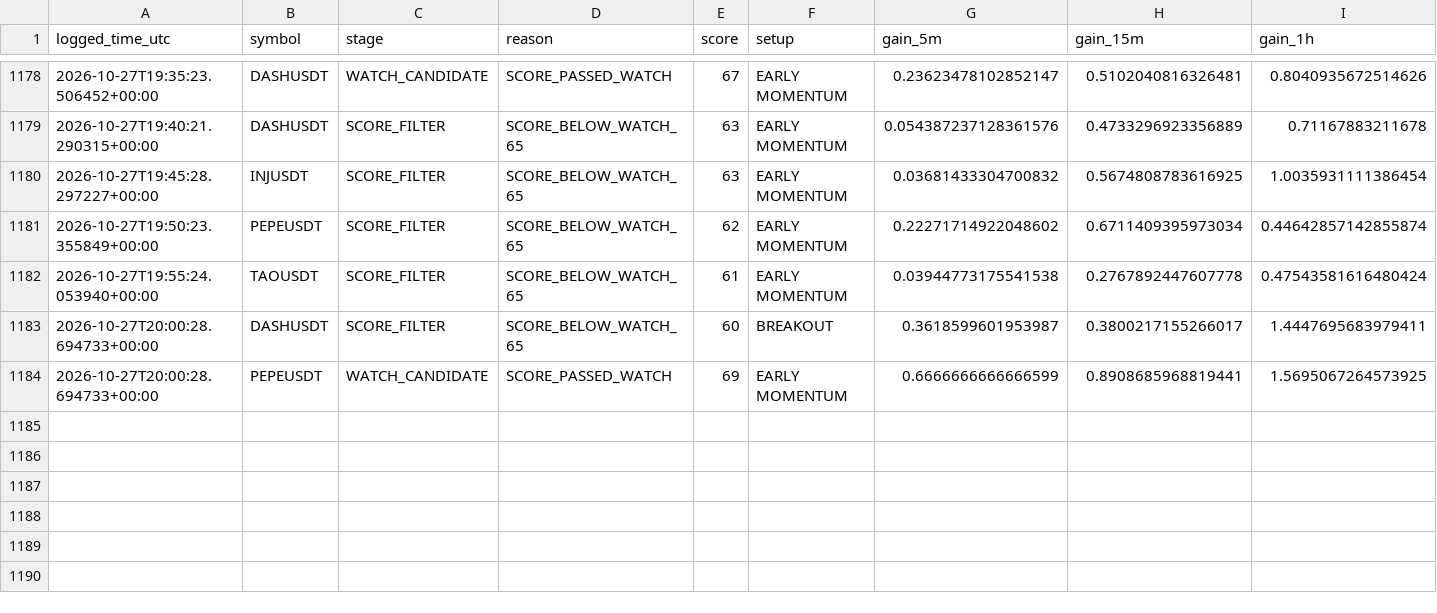
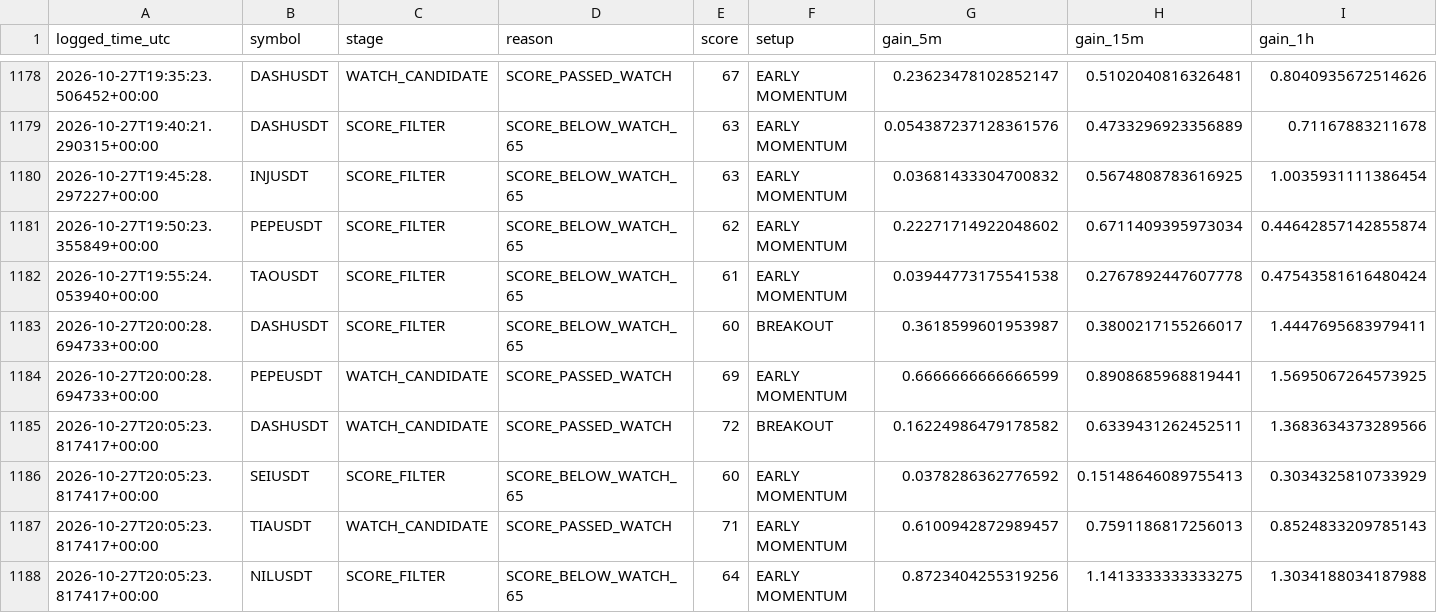
Before and after one commit to solom20232007/v6, a CSV file: early_scan_diagnostics_v6.csv, drawn as a sheet; only a part is shown, gaps mark what is left out; rows hold the shown columns only; the diff names each change by its address in the sheet, - before the commit and + after, or states it on an @@ line.

```diff
--- a/early_scan_diagnostics_v6.csv
+++ b/early_scan_diagnostics_v6.csv
+row 1185: 2026-10-27T20:05:23.817417+00:00 | DASHUSDT | WATCH_CANDIDATE | SCORE_PASSED_WATCH | 72 | BREAKOUT | 0.16224986479178582 | 0.6339431262452511 | 1.3683634373289566
+row 1186: 2026-10-27T20:05:23.817417+00:00 | SEIUSDT | SCORE_FILTER | SCORE_BELOW_WATCH_65 | 60 | EARLY MOMENTUM | 0.0378286362776592 | 0.15148646089755413 | 0.3034325810733929
+row 1187: 2026-10-27T20:05:23.817417+00:00 | TIAUSDT | WATCH_CANDIDATE | SCORE_PASSED_WATCH | 71 | EARLY MOMENTUM | 0.6100942872989457 | 0.7591186817256013 | 0.8524833209785143
+row 1188: 2026-10-27T20:05:23.817417+00:00 | NILUSDT | SCORE_FILTER | SCORE_BELOW_WATCH_65 | 64 | EARLY MOMENTUM | 0.8723404255319256 | 1.1413333333333275 | 1.3034188034187988
```
Also changed, not shown: 1 other file.
